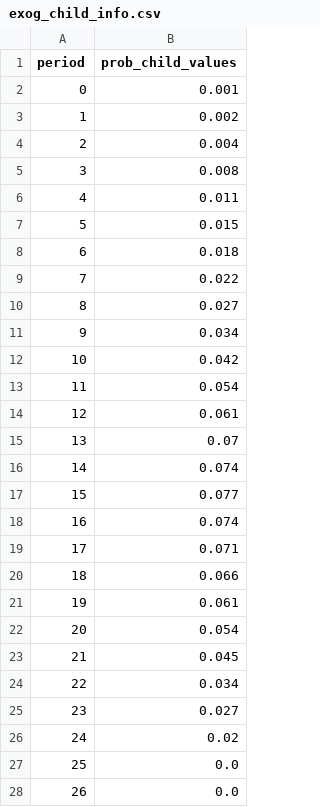
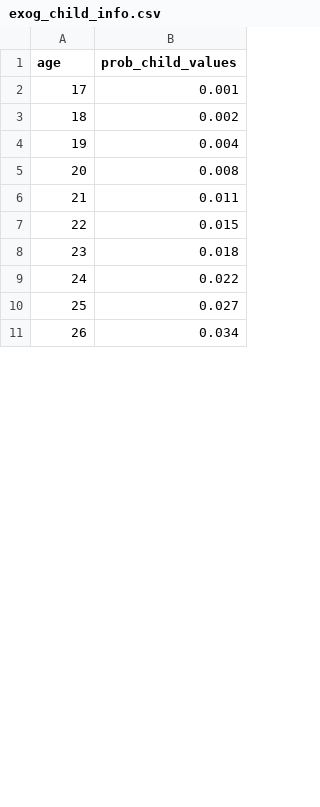
Before and after one commit to boryana-ilieva/smm_soepy, a CSV file: smm_estimagic/notebooks/exogenous_processes/exog_child_info.csv, drawn as a sheet; only a part is shown; the diff covers the shown part only.

```diff
--- a/smm_estimagic/notebooks/exogenous_processes/exog_child_info.csv
+++ b/smm_estimagic/notebooks/exogenous_processes/exog_child_info.csv
@@ -1,28 +1,11 @@
-period,prob_child_values
-0,0.001
-1,0.002
-2,0.004
-3,0.008
-4,0.011
-5,0.015
-6,0.018
-7,0.022
-8,0.027
-9,0.034
-10,0.042
-11,0.054
-12,0.061
-13,0.07
-14,0.074
-15,0.077
-16,0.074
-17,0.071
-18,0.066
-19,0.061
-20,0.054
-21,0.045
-22,0.034
-23,0.027
-24,0.02
-25,0.0
-26,0.0
+age,prob_child_values
+17,0.001
+18,0.002
+19,0.004
+20,0.008
+21,0.011
+22,0.015
+23,0.018
+24,0.022
+25,0.027
+26,0.034
```
Also changed, not shown: 17 added rows and 4 edited cells elsewhere in this file, smm_estimagic/notebooks/exogenous_processes/exog_partner_info.csv, 1 other file.
